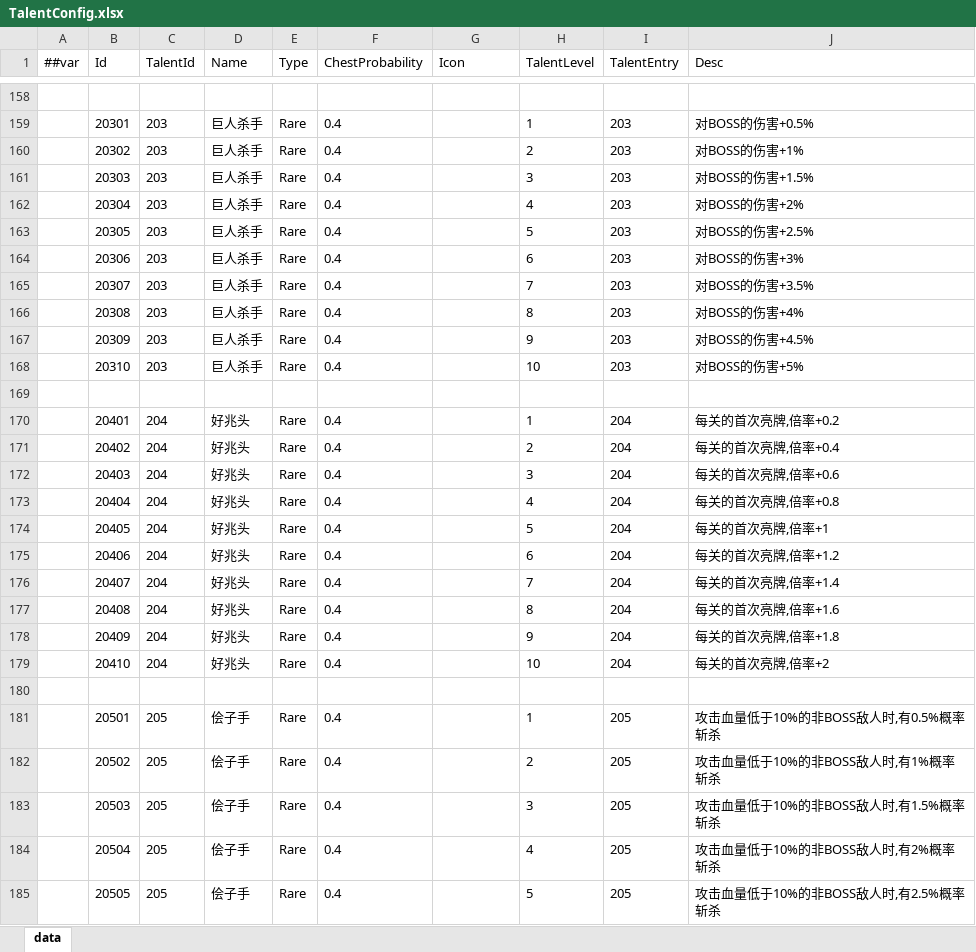
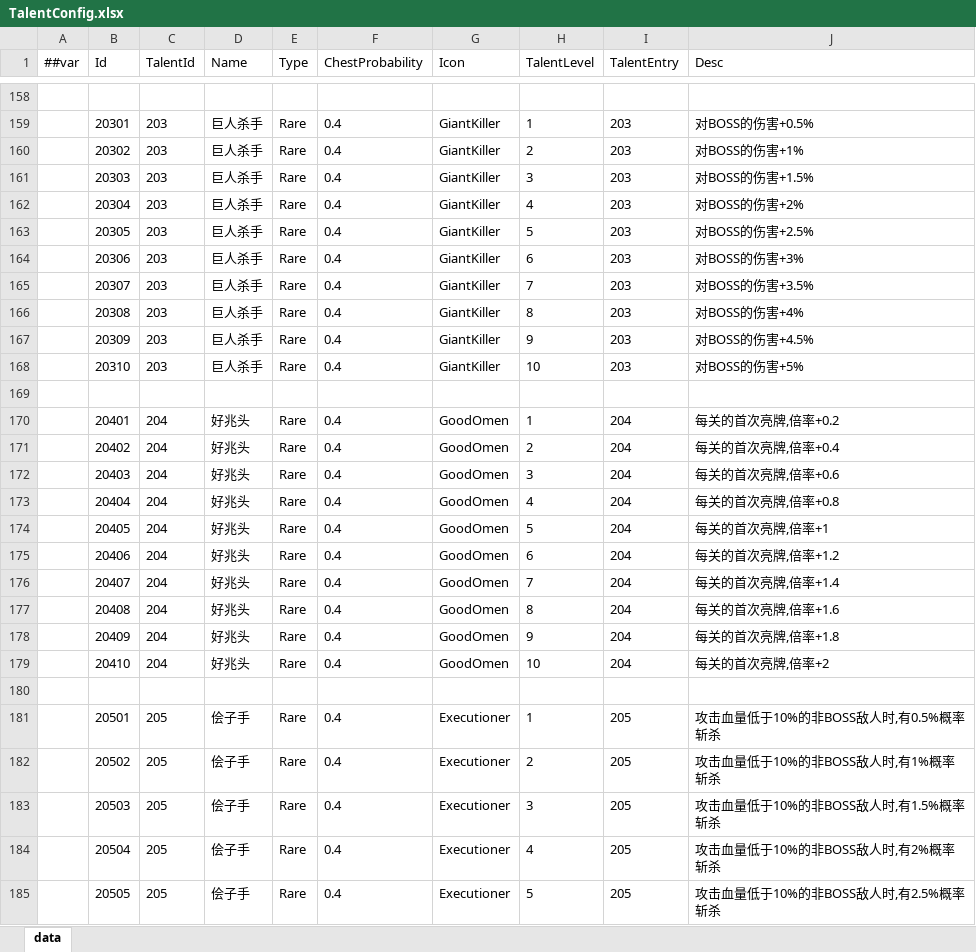
Before and after one commit to snakeazh/cardClient, an Excel workbook: Config/TalentConfig.xlsx, sheet data, drawn as a sheet; only a part is shown, gaps mark what is left out; values as stored, in another font and other column widths than the file's, no borders; the diff covers the shown part only; the diff names each change by its address in the sheet, - before the commit and + after, or states it on an @@ line.

```diff
--- a/Config/TalentConfig.xlsx (sheet data)
+++ b/Config/TalentConfig.xlsx (sheet data)
-G159:G168 (Icon): (empty)
+G159:G168 (Icon): GiantKiller
-G170:G179 (Icon): (empty)
+G170:G179 (Icon): GoodOmen
-G181:G185 (Icon): (empty)
+G181:G185 (Icon): Executioner
```
Also changed, not shown: 155 edited cells elsewhere in this sheet, 58 other files.
